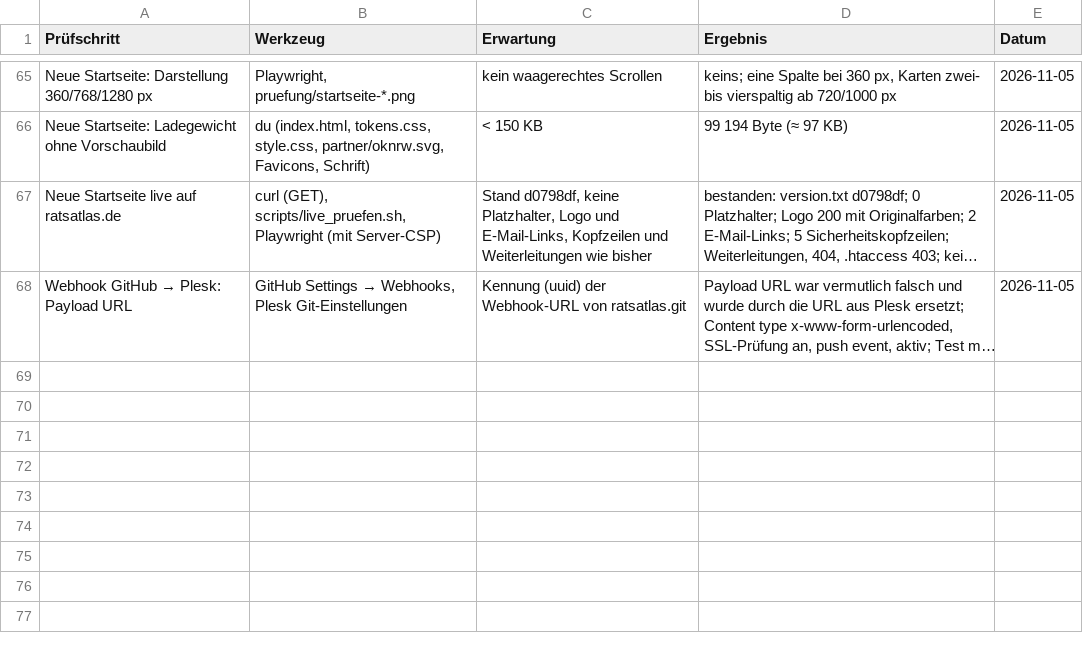
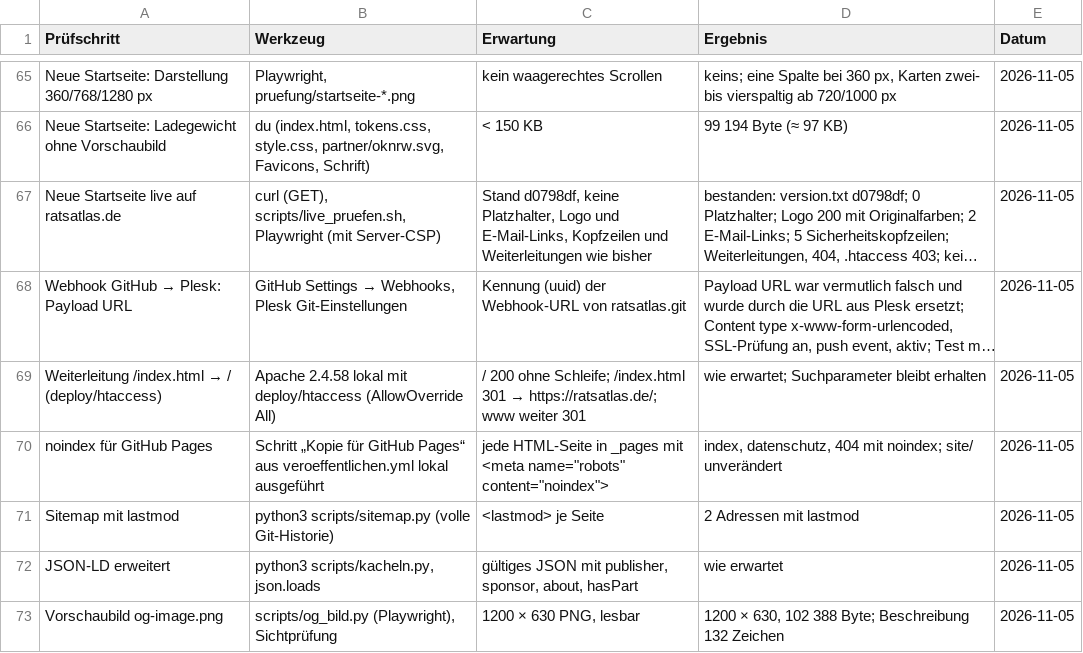
Before and after one commit to daimpad/ratsatlas, a TSV file: pruefung.tsv, drawn as a sheet; only a part is shown, gaps mark what is left out; long unchanged cells end in …; the diff names each change by its address in the sheet, - before the commit and + after, or states it on an @@ line.

```diff
--- a/pruefung.tsv
+++ b/pruefung.tsv
+row 69: Weiterleitung /index.html → / (deploy/htaccess) | Apache 2.4.58 lokal mit deploy/htaccess (AllowOverride All) | / 200 ohne Schleife; /index.html 301 → https://ratsatlas.de/; www weiter 301 | wie erwartet; Suchparameter bleibt erhalten | 2026-11-05
+row 70: noindex für GitHub Pages | Schritt „Kopie für GitHub Pages“ aus veroeffentlichen.yml lokal ausgeführt | jede HTML-Seite in _pages mit <meta name="robots" content="noindex"> | index, datenschutz, 404 mit noindex; site/ unverändert | 2026-11-05
+row 71: Sitemap mit lastmod | python3 scripts/sitemap.py (volle Git-Historie) | <lastmod> je Seite | 2 Adressen mit lastmod | 2026-11-05
+row 72: JSON-LD erweitert | python3 scripts/kacheln.py, json.loads | gültiges JSON mit publisher, sponsor, about, hasPart | wie erwartet | 2026-11-05
+row 73: Vorschaubild og-image.png | scripts/og_bild.py (Playwright), Sichtprüfung | 1200 × 630 PNG, lesbar | 1200 × 630, 102 388 Byte; Beschreibung 132 Zeichen | 2026-11-05
```
Also changed, not shown: 11 other files.
